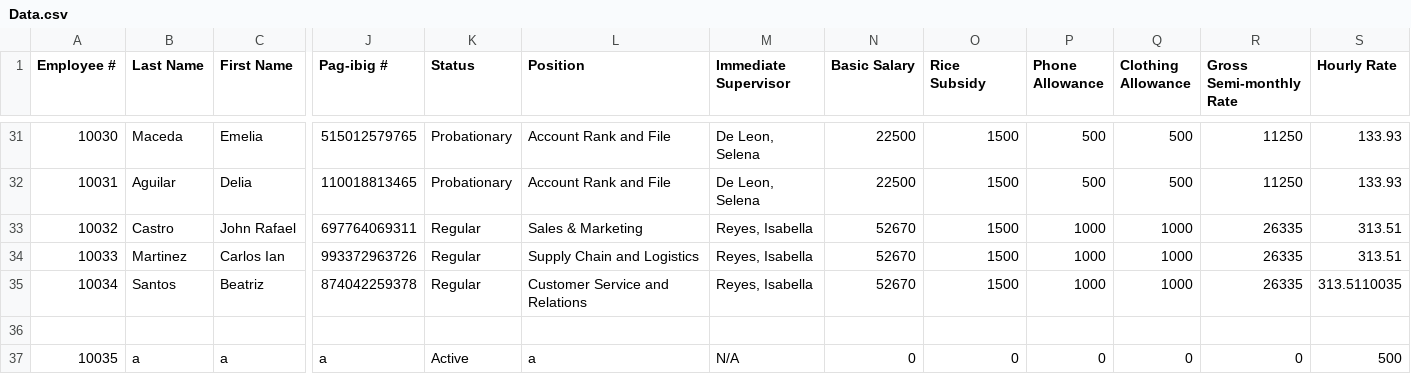
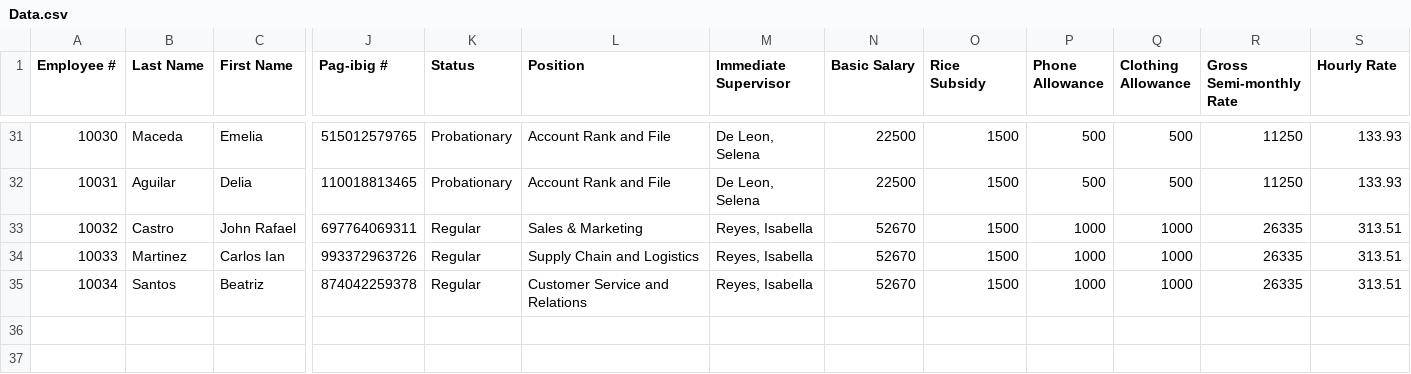
Before and after one commit to jcmanalastas/MO-IT103-A1101-Group1-v1, a CSV file: src/Data.csv, drawn as a sheet; only a part is shown, gaps mark what is left out; rows hold the shown columns only; the diff names each change by its address in the sheet, - before the commit and + after, or states it on an @@ line.

```diff
--- a/src/Data.csv
+++ b/src/Data.csv
-S35 (Hourly Rate): 313.5110035
+S35 (Hourly Rate): 313.51
-row 36: (empty)
-row 37: 10035 | a | a | a | Active | a | N/A | 0 | 0 | 0 | 0 | 0 | 500
```
Also changed, not shown: out/production/MO-IT103-A1101-Group1-v1-master/Data.csv, 4 other files.
